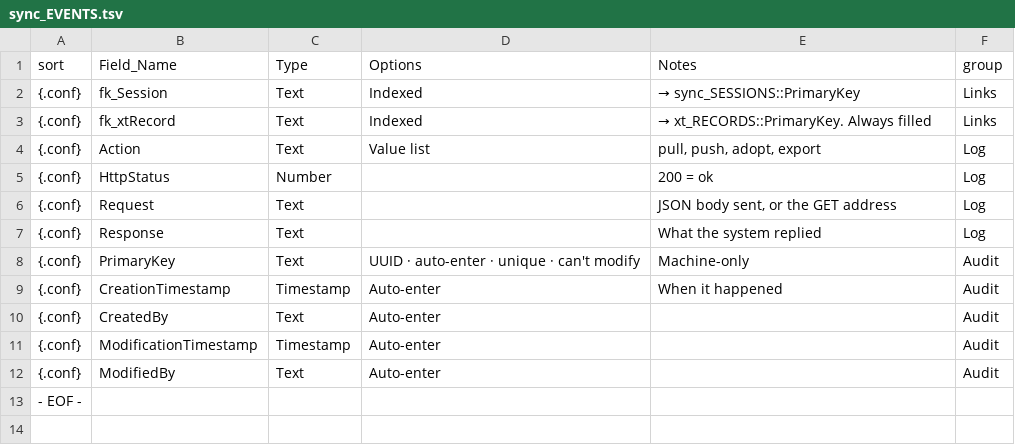
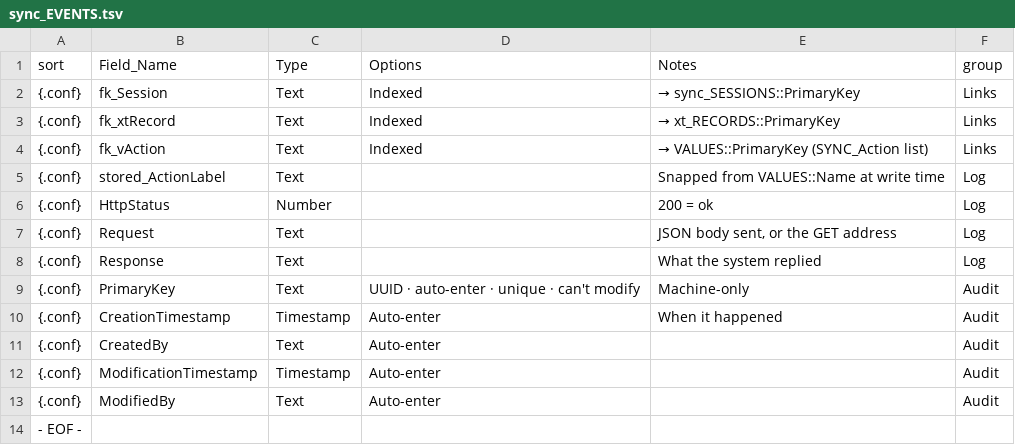
Before and after one commit to mawizorek/maw-prose, a TSV file: apps/uritp-people/tables/sync_EVENTS.tsv, drawn as a sheet.

```diff
--- a/apps/uritp-people/tables/sync_EVENTS.tsv
+++ b/apps/uritp-people/tables/sync_EVENTS.tsv
@@ -2,4 +2,5 @@ sort	Field_Name	Type	Options	Notes	group
 {.conf}	fk_Session	Text	Indexed	→ sync_SESSIONS::PrimaryKey	Links
-{.conf}	fk_xtRecord	Text	Indexed	→ xt_RECORDS::PrimaryKey. Always filled	Links
-{.conf}	Action	Text	Value list	pull, push, adopt, export	Log
+{.conf}	fk_xtRecord	Text	Indexed	→ xt_RECORDS::PrimaryKey	Links
+{.conf}	fk_vAction	Text	Indexed	→ VALUES::PrimaryKey (SYNC_Action list)	Links
+{.conf}	stored_ActionLabel	Text		Snapped from VALUES::Name at write time	Log
 {.conf}	HttpStatus	Number		200 = ok	Log
```
Also changed, not shown: apps/uritp-people/tables/sync_RECONCILE.tsv, 4 other files.
